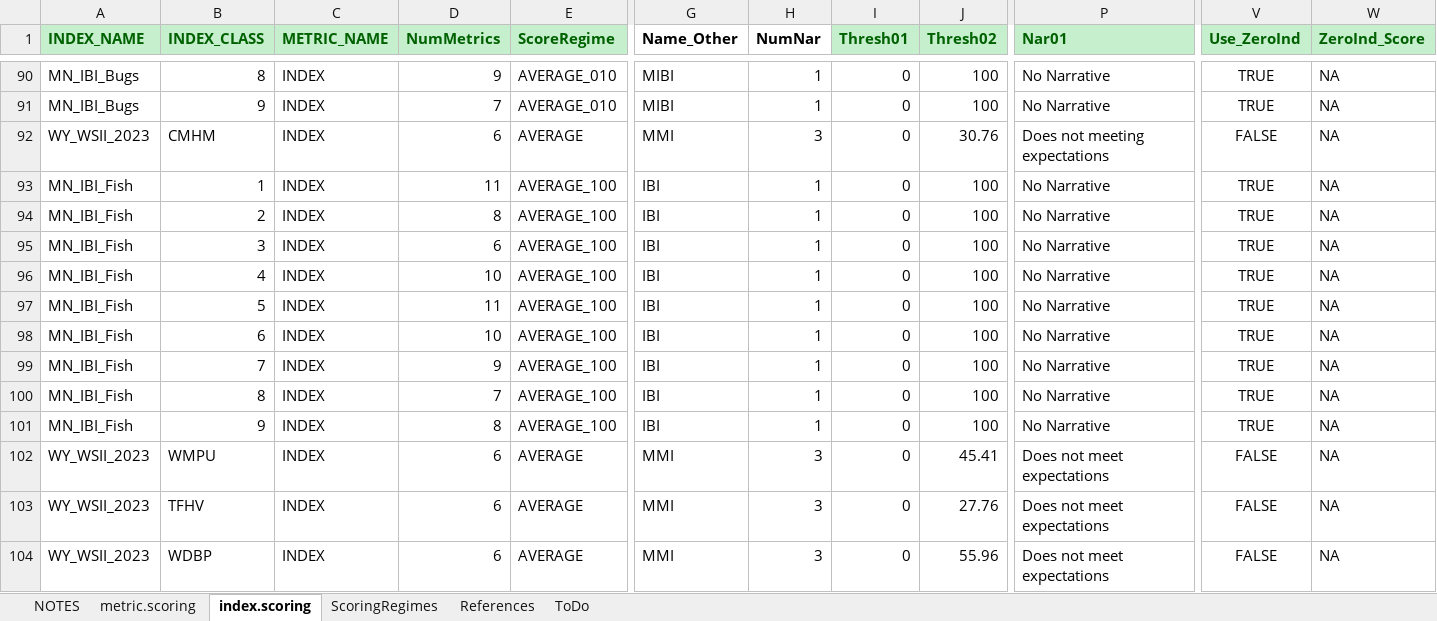
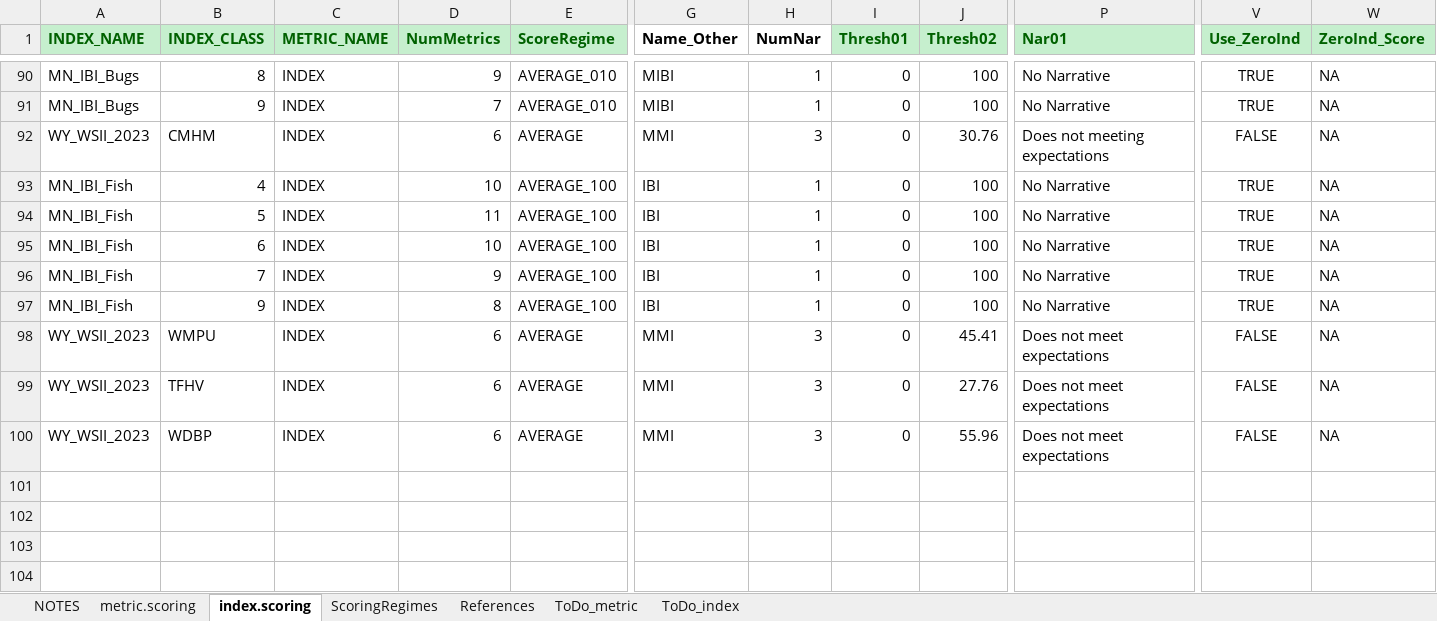
Before and after one commit to leppott/BioMonTools, an Excel workbook: inst/extdata/MetricScoring.xlsx, sheet index.scoring, drawn as a sheet; only a part is shown, gaps mark what is left out; values as stored, in another font and other column widths than the file's, no borders; rows hold the shown columns only; the diff names each change by its address in the sheet, - before the commit and + after, or states it on an @@ line.

Commit message:
v1.0.2.9007
- refactor: Update MN IBI Fish metrics in MetricScoring.xlsx

```diff
--- a/inst/extdata/MetricScoring.xlsx (sheet index.scoring)
+++ b/inst/extdata/MetricScoring.xlsx (sheet index.scoring)
-sheet tab: ToDo
+sheet tab: ToDo_metric
+sheet tab: ToDo_index
-row 93: MN_IBI_Fish | 1 | INDEX | 11 | AVERAGE_100 | IBI | 1 | 0 | 100 | No Narrative | TRUE | NA
-row 94: MN_IBI_Fish | 2 | INDEX | 8 | AVERAGE_100 | IBI | 1 | 0 | 100 | No Narrative | TRUE | NA
-row 95: MN_IBI_Fish | 3 | INDEX | 6 | AVERAGE_100 | IBI | 1 | 0 | 100 | No Narrative | TRUE | NA
-row 100: MN_IBI_Fish | 8 | INDEX | 7 | AVERAGE_100 | IBI | 1 | 0 | 100 | No Narrative | TRUE | NA
```
Also changed, not shown: sheet ToDo_metric, sheet metric.scoring, sheet NOTES, 5 other files.
